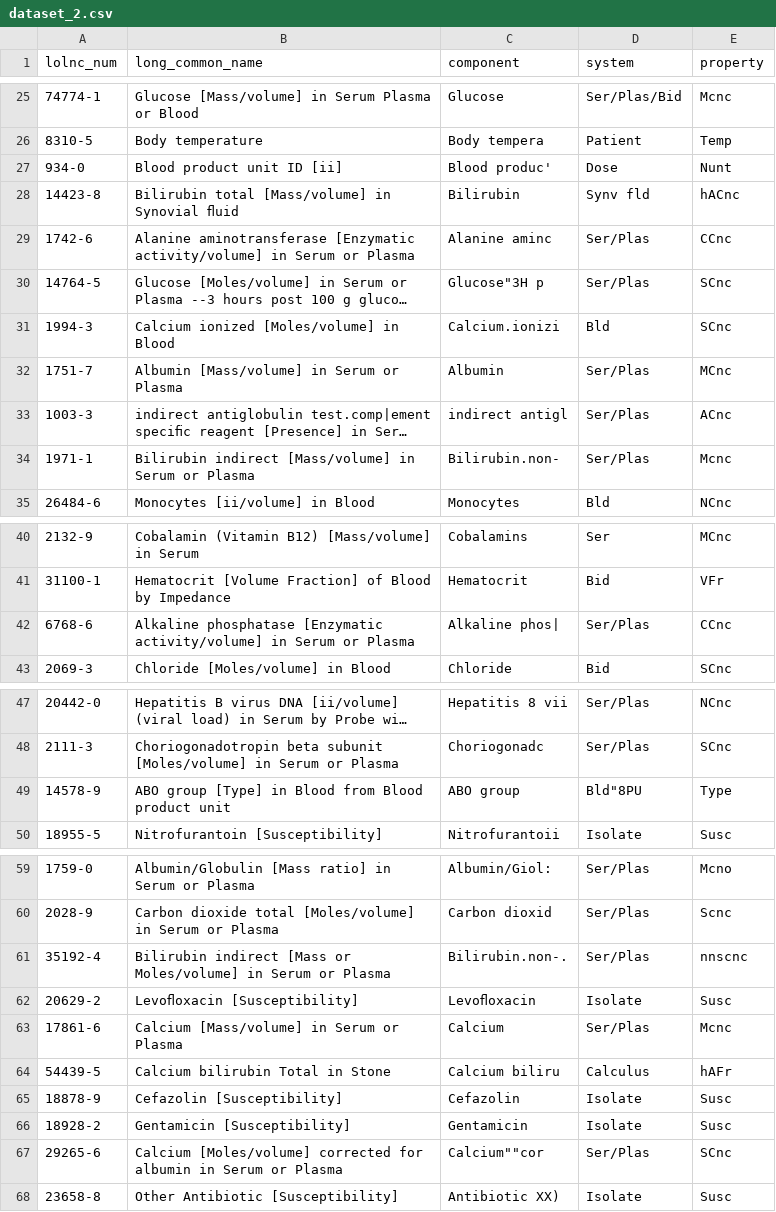
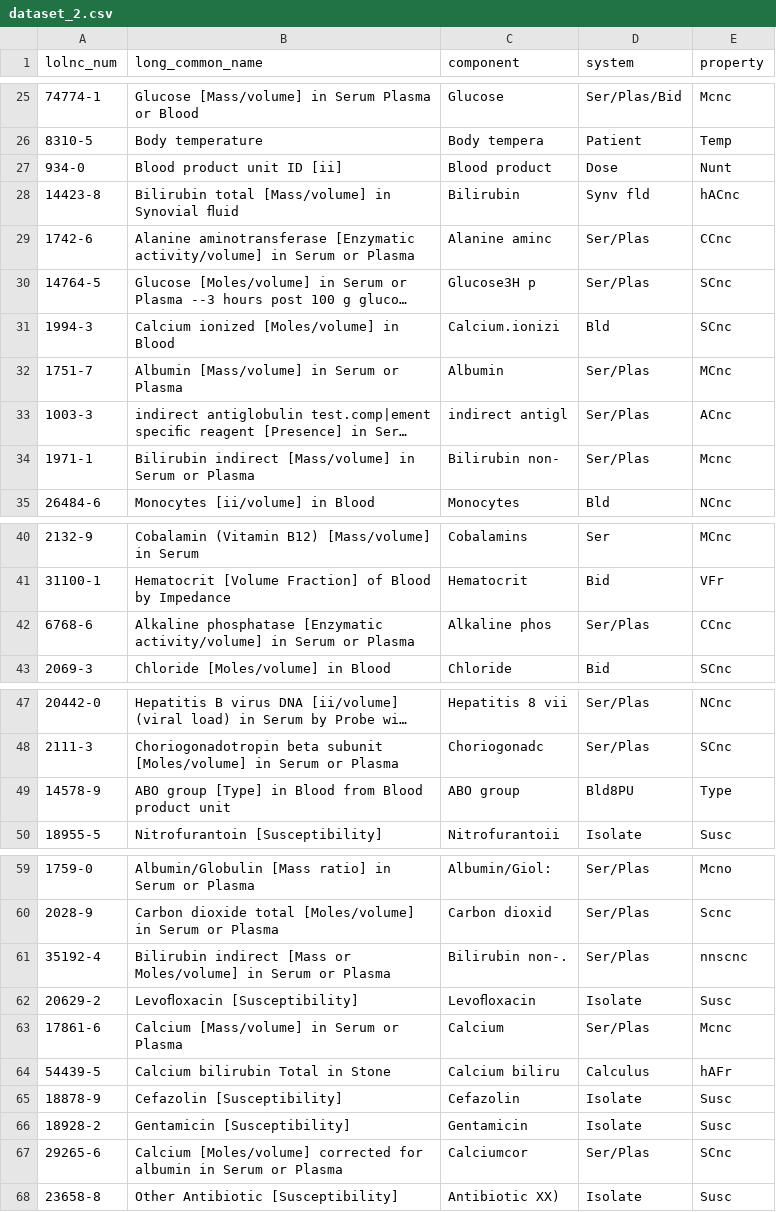
Before and after one commit to angeligareta/machine-learned-ranking, a CSV file: data/dataset_2.csv, drawn as a sheet; only a part is shown, gaps mark what is left out; long unchanged cells end in …; the diff names each change by its address in the sheet, - before the commit and + after, or states it on an @@ line.

Commit message:
Fix dataset syntax error

```diff
--- a/data/dataset_2.csv
+++ b/data/dataset_2.csv
-C27 (component): Blood produc'
+C27 (component): Blood product
-C30 (component): Glucose"3H p
+C30 (component): Glucose3H p
-C34 (component): Bilirubin.non-
+C34 (component): Bilirubin non-
-C42 (component): Alkaline phos|
+C42 (component): Alkaline phos
-D49 (system): Bld"8PU
+D49 (system): Bld8PU
-C61 (component): Bilirubin.non-.
+C61 (component): Bilirubin non-.
-C67 (component): Calcium""cor
+C67 (component): Calciumcor
```
Also changed, not shown: data/dataset_1_modified.csv, data/dataset_2_modified.csv, 2 other files.
